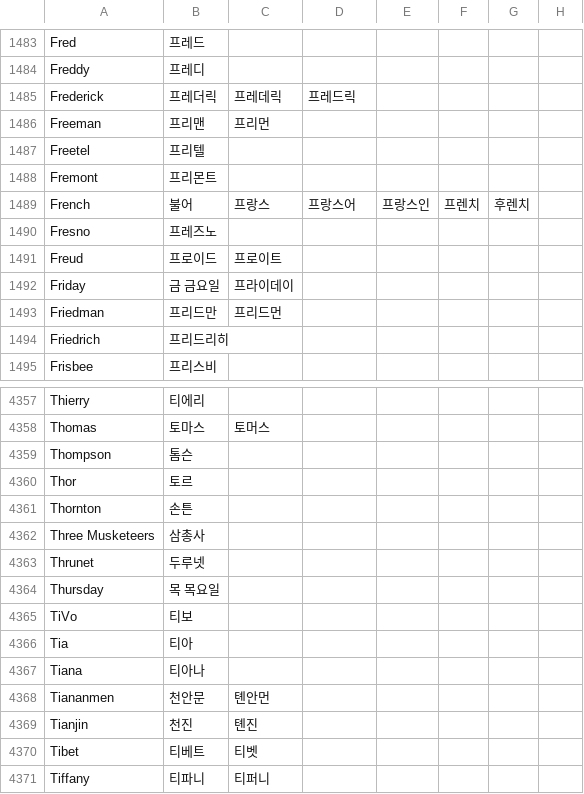
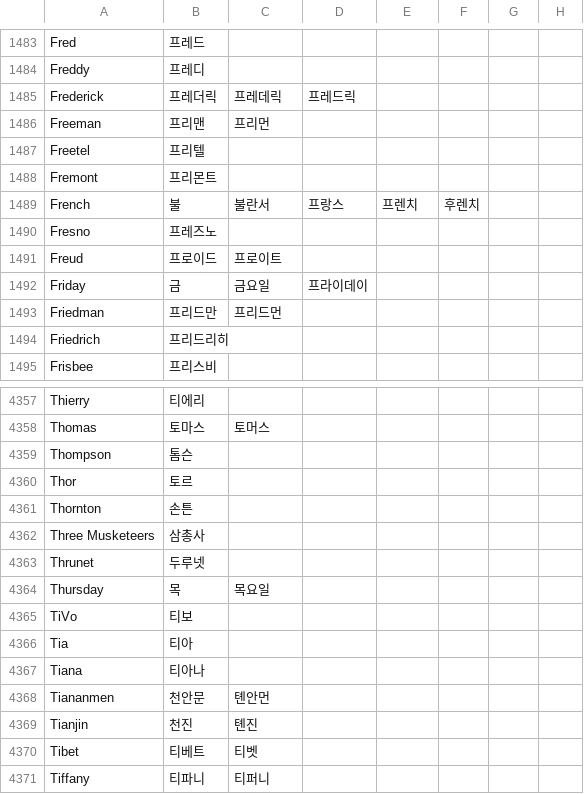
Before and after one commit to threelittlemonkeys/corpus-processing, a TSV file: bitext-filter/lexicon.enko.tsv, drawn as a sheet; only a part is shown, gaps mark what is left out.

```diff
--- a/bitext-filter/lexicon.enko.tsv
+++ b/bitext-filter/lexicon.enko.tsv
@@ -1488,6 +1488,6 @@ Freetel	프리텔
 Fremont	프리몬트
-French	불어	프랑스	프랑스어	프랑스인	프렌치	후렌치
+French	불	불란서	프랑스	프렌치	후렌치
 Fresno	프레즈노
 Freud	프로이드	프로이트
-Friday	금    금요일	프라이데이
+Friday	금	금요일	프라이데이
 Friedman	프리드만	프리드먼
@@ -4363,3 +4363,3 @@ Three Musketeers	삼총사
 Thrunet	두루넷
-Thursday	목    목요일
+Thursday	목	목요일
 TiVo	티보
```
Also changed, not shown: 1 other file.
